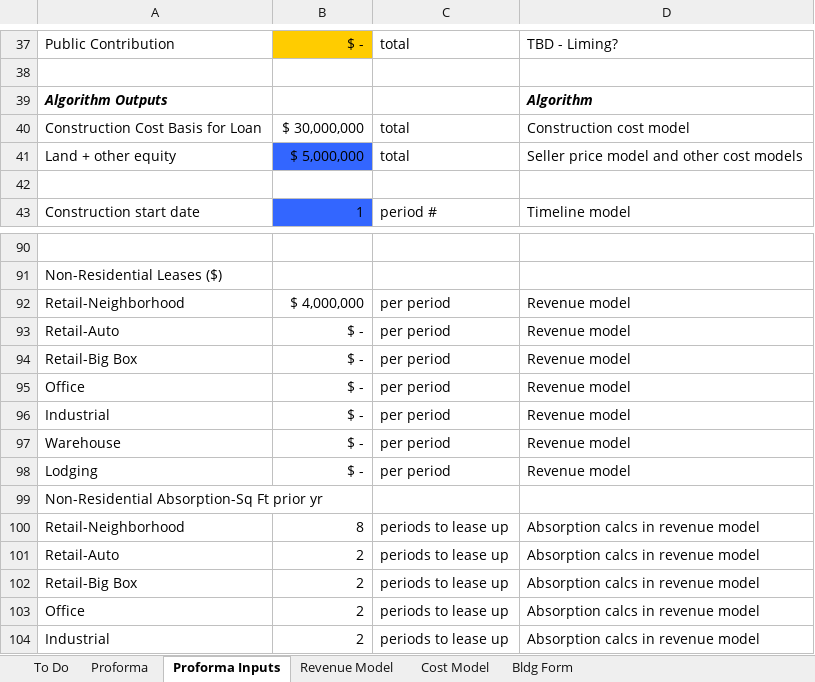
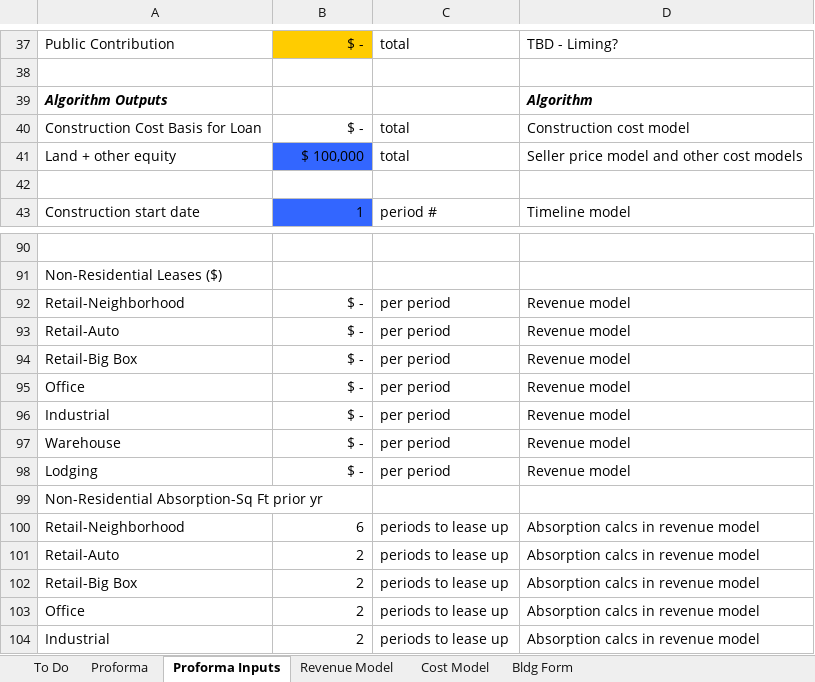
Before and after one commit to psrc/urbansim, an Excel workbook: urbansim_parcel/proposal/proforma.xlsx, sheet Proforma Inputs, drawn as a sheet; only a part is shown, gaps mark what is left out; values as stored, in another font and other column widths than the file's, no borders; the diff covers the shown part only; the diff names each change by its address in the sheet, - before the commit and + after, or states it on an @@ line.

Commit message:
the most up-to-date proforma spreadsheet
git-svn-id: https://svn.urbansim.org/src/trunk@18045 1513fa5d-83ce-422e-ae47-6967bb0fb594

```diff
--- a/urbansim_parcel/proposal/proforma.xlsx (sheet Proforma Inputs)
+++ b/urbansim_parcel/proposal/proforma.xlsx (sheet Proforma Inputs)
-B40: $ 30,000,000
+B40: $ -
-B41: $ 5,000,000
+B41: $ 100,000
-B92: $ 4,000,000
+B92: $ -
-B100: 8
+B100: 6
```
Also changed, not shown: 7 added rows, 7 removed rows, 2 moved rows and 8 edited cells elsewhere in this sheet, sheet Proforma, formulas that keep their value.
